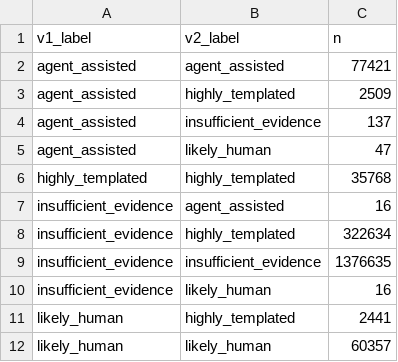
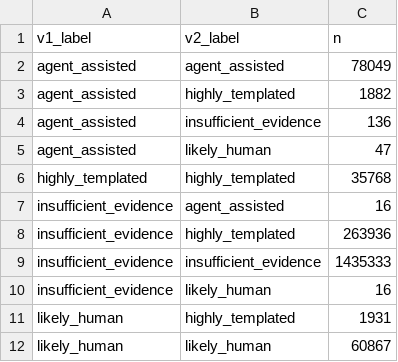
Before and after one commit to TJ690/SWE-Group-Project--Project-3, a CSV file: results/s3_v1_v2_crosstab.csv, drawn as a sheet.

Commit message:
Add documentation for S3 labeling stage and rules - #36
- Introduced a comprehensive README.md for the S3 labeling stage, detailing the labeling process, evidence dimensions, and the rationale behind the labeling system.
- Added specific markdown files for each labeling rule version (v1, v2, v2.1), outlining their functionalities, outputs, and design decisions.
- Updated results CSV files to reflect the latest labeling data and added corresponding manifest files for tracking configuration and data integrity.
- Enhanced the overall documentation to improve clarity and usability for future reference.

```diff
--- a/results/s3_v1_v2_crosstab.csv
+++ b/results/s3_v1_v2_crosstab.csv
@@ -1,5 +1,5 @@
 v1_label,v2_label,n
-agent_assisted,agent_assisted,77421
-agent_assisted,highly_templated,2509
-agent_assisted,insufficient_evidence,137
+agent_assisted,agent_assisted,78049
+agent_assisted,highly_templated,1882
+agent_assisted,insufficient_evidence,136
 agent_assisted,likely_human,47
@@ -7,6 +7,6 @@ highly_templated,highly_templated,35768
 insufficient_evidence,agent_assisted,16
-insufficient_evidence,highly_templated,322634
-insufficient_evidence,insufficient_evidence,1376635
+insufficient_evidence,highly_templated,263936
+insufficient_evidence,insufficient_evidence,1435333
 insufficient_evidence,likely_human,16
-likely_human,highly_templated,2441
-likely_human,likely_human,60357
+likely_human,highly_templated,1931
+likely_human,likely_human,60867
```
Also changed, not shown: 7 other files.
